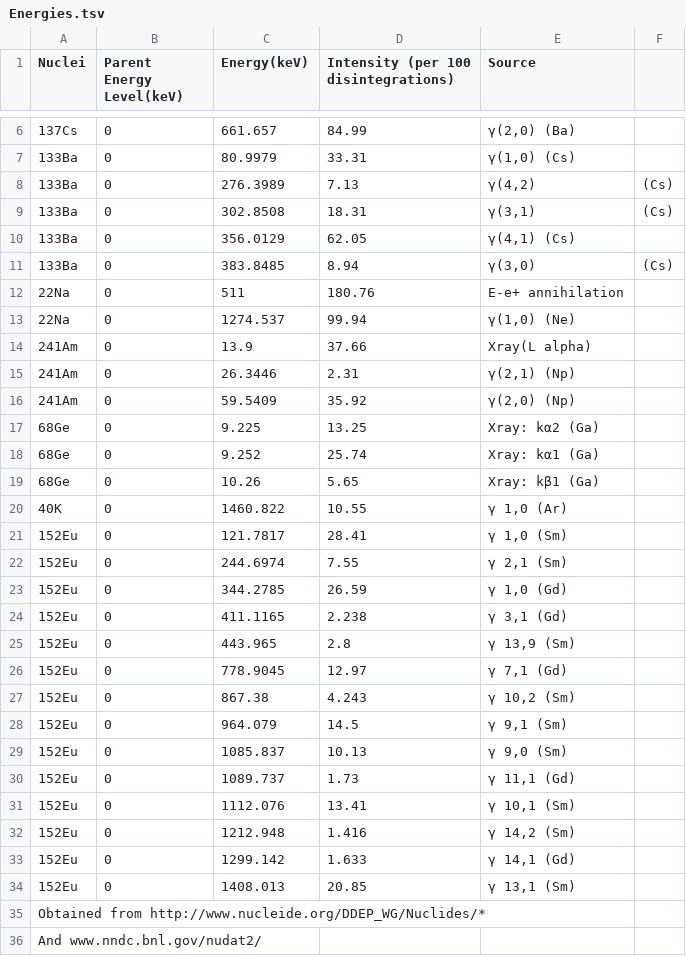
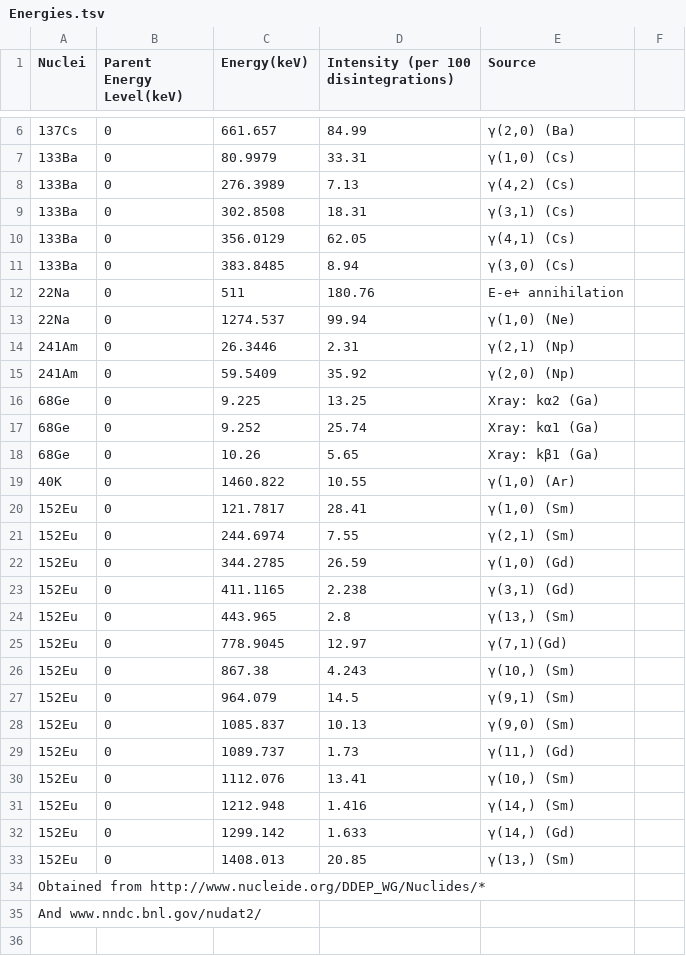
Before and after one commit to OceanNuclear/DataAnalysis-NLab, a TSV file: CoincidenceTiming/Energies.tsv, drawn as a sheet; only a part is shown, gaps mark what is left out.

```diff
--- a/CoincidenceTiming/Energies.tsv
+++ b/CoincidenceTiming/Energies.tsv
@@ -7,9 +7,8 @@ Nuclei	Parent Energy Level(keV)	Energy(keV)	Intensity (per 100 disintegrations)
 133Ba	0	80.9979	33.31	γ(1,0) (Cs)
-133Ba	0	276.3989	7.13	γ(4,2)	(Cs)
-133Ba	0	302.8508	18.31	γ(3,1)	(Cs)
+133Ba	0	276.3989	7.13	γ(4,2) (Cs)
+133Ba	0	302.8508	18.31	γ(3,1) (Cs)
 133Ba	0	356.0129	62.05	γ(4,1) (Cs)
-133Ba	0	383.8485	8.94	γ(3,0)	(Cs)
+133Ba	0	383.8485	8.94	γ(3,0) (Cs)
 22Na	0	511	180.76	E-e+ annihilation
 22Na	0	1274.537	99.94	γ(1,0) (Ne)
-241Am	0	13.9	37.66	Xray(L alpha)
 241Am	0	26.3446	2.31	γ(2,1) (Np)
@@ -19,17 +18,17 @@ Nuclei	Parent Energy Level(keV)	Energy(keV)	Intensity (per 100 disintegrations)
 68Ge	0	10.26	5.65	Xray: kβ1 (Ga)
-40K 	0	1460.822	10.55	γ 1,0 (Ar)
-152Eu	0	121.7817	28.41	γ 1,0 (Sm)
-152Eu	0	244.6974	7.55	γ 2,1 (Sm)
-152Eu	0	344.2785	26.59	γ 1,0 (Gd)
-152Eu	0	411.1165	2.238	γ 3,1 (Gd)
-152Eu	0	443.965 	2.8	γ 13,9 (Sm)
-152Eu	0	778.9045	12.97	γ 7,1 (Gd)
-152Eu	0	867.38  	4.243	γ 10,2 (Sm)
-152Eu	0	964.079 	14.5	γ 9,1 (Sm)
-152Eu	0	1085.837	10.13	γ 9,0 (Sm)
-152Eu	0	1089.737	1.73	γ 11,1 (Gd)
-152Eu	0	1112.076	13.41	γ 10,1 (Sm)
-152Eu	0	1212.948	1.416	γ 14,2 (Sm)
-152Eu	0	1299.142	1.633	γ 14,1 (Gd)
-152Eu	0	1408.013	20.85	γ 13,1 (Sm)
+40K 	0	1460.822	10.55	γ(1,0) (Ar)
+152Eu	0	121.7817	28.41	γ(1,0) (Sm)
+152Eu	0	244.6974	7.55	γ(2,1) (Sm)
+152Eu	0	344.2785	26.59	γ(1,0) (Gd)
+152Eu	0	411.1165	2.238	γ(3,1) (Gd)
+152Eu	0	443.965 	2.8	γ(13,) (Sm)
+152Eu	0	778.9045	12.97	γ(7,1)(Gd)
+152Eu	0	867.38  	4.243	γ(10,) (Sm)
+152Eu	0	964.079 	14.5	γ(9,1) (Sm)
+152Eu	0	1085.837	10.13	γ(9,0) (Sm)
+152Eu	0	1089.737	1.73	γ(11,) (Gd)
+152Eu	0	1112.076	13.41	γ(10,) (Sm)
+152Eu	0	1212.948	1.416	γ(14,) (Sm)
+152Eu	0	1299.142	1.633	γ(14,) (Gd)
+152Eu	0	1408.013	20.85	γ(13,) (Sm)
 Obtained from http://www.nucleide.org/DDEP_WG/Nuclides/*				
```
Also changed, not shown: 32 other files.
